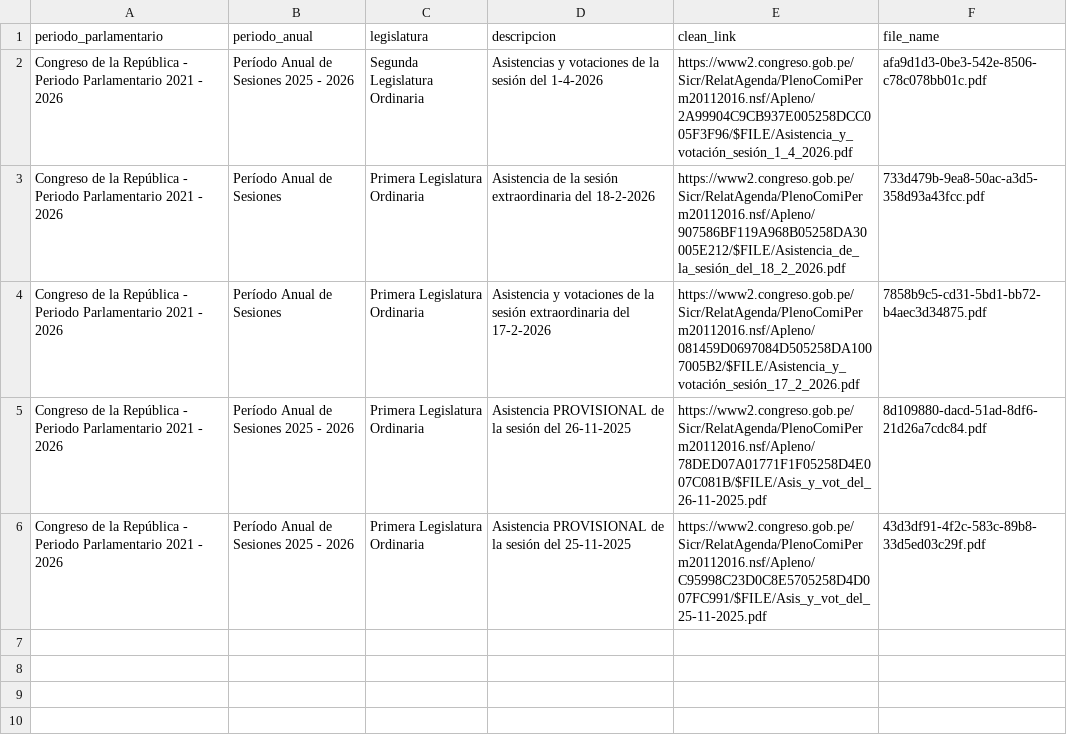
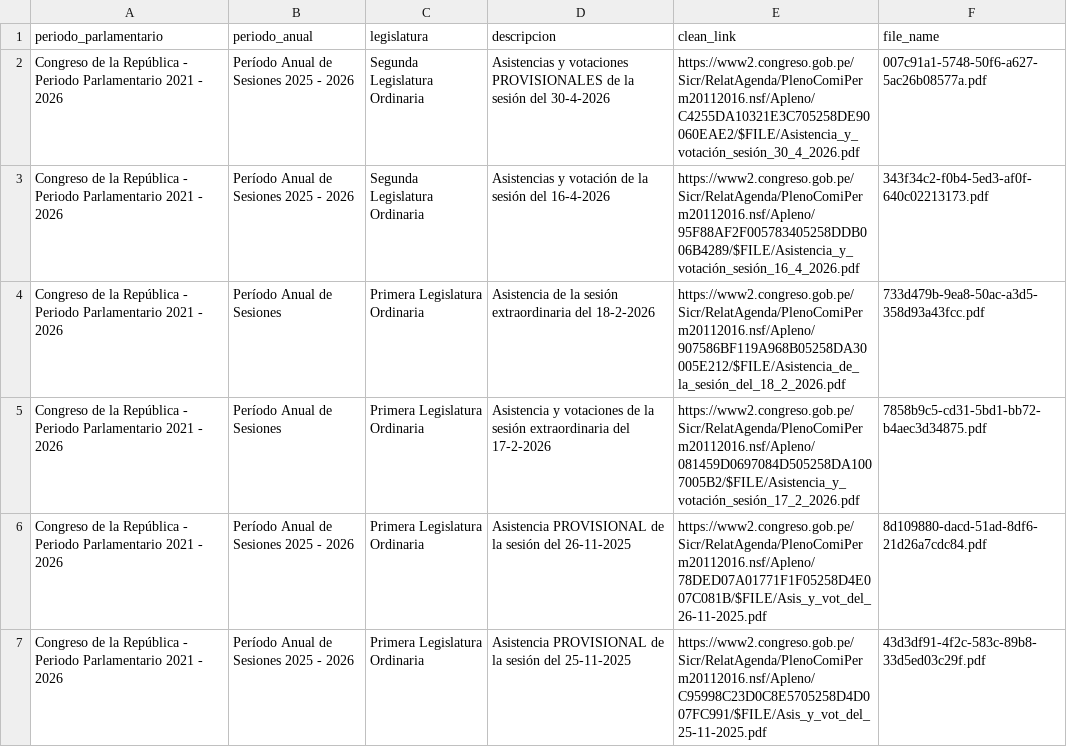
Before and after one commit to NahumFGz/parliament-voting-web, a CSV file: notebooks/scraping/data/documentos_scraper.csv, drawn as a sheet.

```diff
--- a/notebooks/scraping/data/documentos_scraper.csv
+++ b/notebooks/scraping/data/documentos_scraper.csv
@@ -1,3 +1,4 @@
 periodo_parlamentario,periodo_anual,legislatura,descripcion,clean_link,file_name
-Congreso de la República - Periodo Parlamentario 2021 - 2026,Período Anual de Sesiones 2025 - 2026,Segunda Legislatura Ordinaria,Asistencias y votaciones de la sesión del 1-4-2026,https://www2.congreso.gob.pe/Sicr/RelatAgenda/PlenoComiPerm20112016.nsf/Apleno/2A99904C9CB937E005258DCC005F3F96/$FILE/Asistencia_y_votación_sesión_1_4_2026.pdf,afa9d1d3-0be3-542e-8506-c78c078bb01c.pdf
+Congreso de la República - Periodo Parlamentario 2021 - 2026,Período Anual de Sesiones 2025 - 2026,Segunda Legislatura Ordinaria,Asistencias y votaciones PROVISIONALES de la sesión del 30-4-2026,https://www2.congreso.gob.pe/Sicr/RelatAgenda/PlenoComiPerm20112016.nsf/Apleno/C4255DA10321E3C705258DE90060EAE2/$FILE/Asistencia_y_votación_sesión_30_4_2026.pdf,007c91a1-5748-50f6-a627-5ac26b08577a.pdf
+Congreso de la República - Periodo Parlamentario 2021 - 2026,Período Anual de Sesiones 2025 - 2026,Segunda Legislatura Ordinaria,Asistencias y votación de la sesión del 16-4-2026,https://www2.congreso.gob.pe/Sicr/RelatAgenda/PlenoComiPerm20112016.nsf/Apleno/95F88AF2F005783405258DDB006B4289/$FILE/Asistencia_y_votación_sesión_16_4_2026.pdf,343f34c2-f0b4-5ed3-af0f-640c02213173.pdf
 Congreso de la República - Periodo Parlamentario 2021 - 2026,Período Anual de Sesiones,Primera Legislatura Ordinaria,Asistencia de la sesión extraordinaria del 18-2-2026,https://www2.congreso.gob.pe/Sicr/RelatAgenda/PlenoComiPerm20112016.nsf/Apleno/907586BF119A968B05258DA30005E212/$FILE/Asistencia_de_la_sesión_del_18_2_2026.pdf,733d479b-9ea8-50ac-a3d5-358d93a43fcc.pdf
```
Also changed, not shown: notebooks/scraping/data/documentos_historico.csv, 7 other files.
